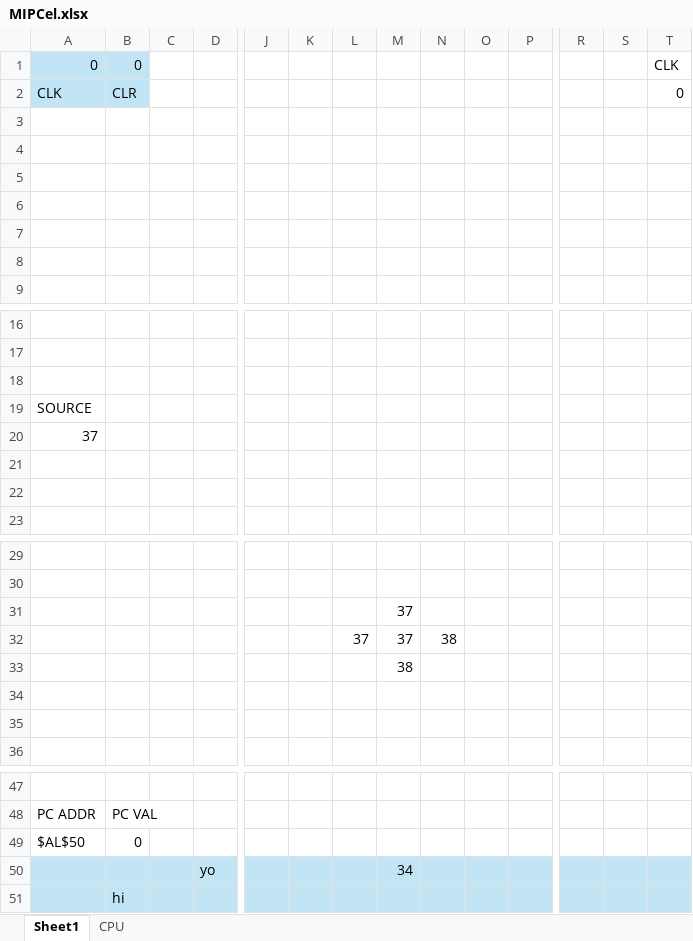
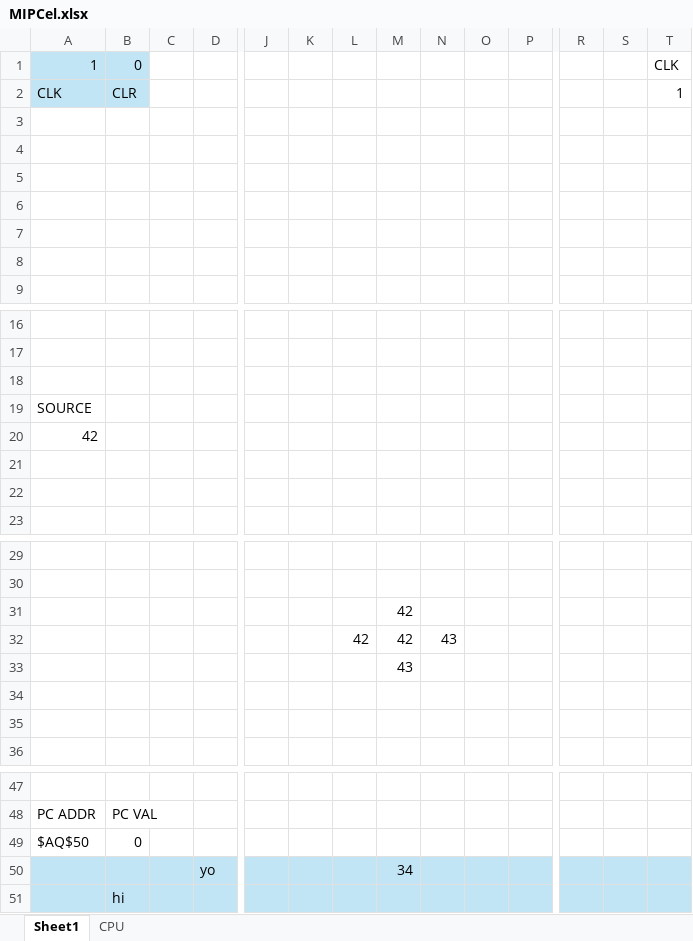
Before and after one commit to cooperaterrill/MIPCel, an Excel workbook: MIPCel.xlsx, sheet Sheet1, drawn as a sheet; only a part is shown, gaps mark what is left out; values as stored, in another font and other column widths than the file's, no borders; removed rows and columns are numbered as before the commit, all else as after; rows hold the shown columns only; the diff names each change by its address in the sheet, - before the commit and + after, or states it on an @@ line.

Commit message:
empty

```diff
--- a/MIPCel.xlsx (sheet Sheet1)
+++ b/MIPCel.xlsx (sheet Sheet1)
-A1: 0
+A1: 1
-T2: 0
+T2: 1
-A20: 37
+A20: 42
-M31: 37
+M31: 42
-row 32:  |  |  |  |  |  | 37 | 37 | 38
+row 32:  |  |  |  |  |  | 42 | 42 | 43
-M33: 38
+M33: 43
-A49: $AL$50
+A49: $AQ$50
```
Also changed, not shown: sheet CPU, charts or pictures.
